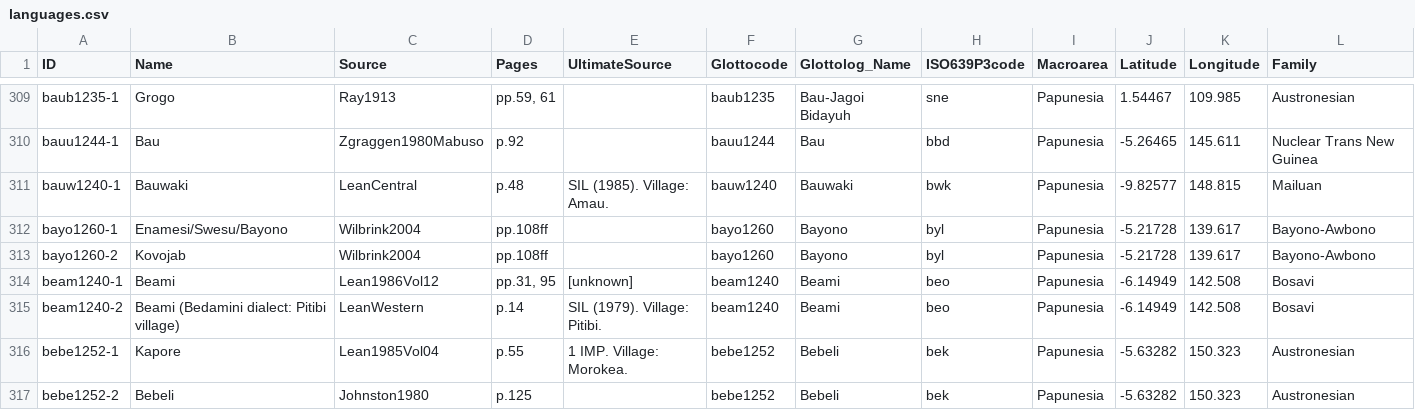
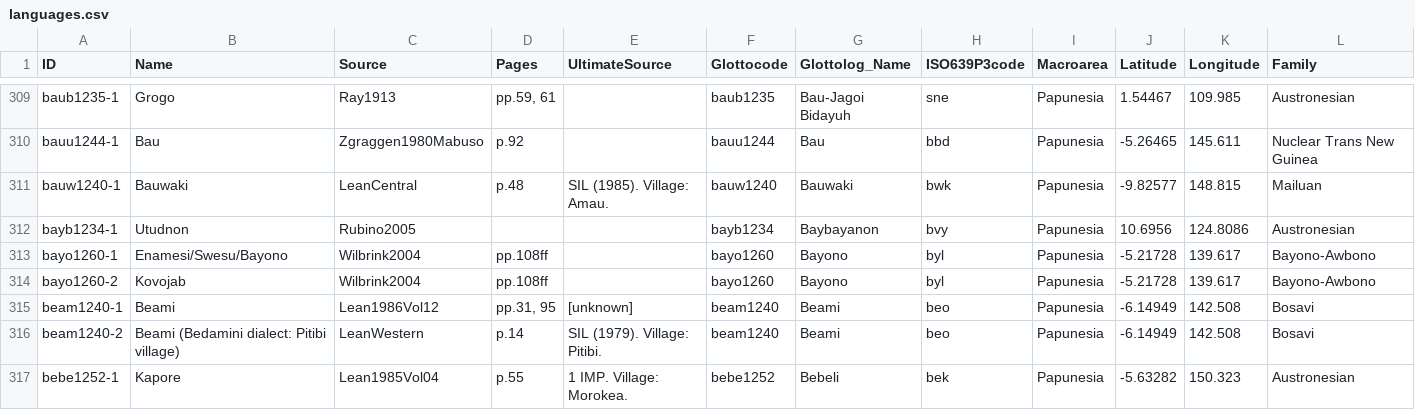
Before and after one commit to numeralbank/barlowpacific, a CSV file: etc/languages.csv, drawn as a sheet; only a part is shown, gaps mark what is left out; the shorter side is filled out with more unchanged rows.

Commit message:
Added bayb1234-1

```diff
--- a/etc/languages.csv
+++ b/etc/languages.csv
@@ -311,2 +311,3 @@ bauu1244-1,Bau,Zgraggen1980Mabuso,p.92,,bauu1244,Bau,bbd,Papunesia,-5.26465,145.
 bauw1240-1,Bauwaki ,LeanCentral,p.48,SIL (1985). Village: Amau.,bauw1240,Bauwaki,bwk,Papunesia,-9.82577,148.815,Mailuan
+bayb1234-1,Utudnon,Rubino2005,,,bayb1234,Baybayanon,bvy,Papunesia,10.6956,124.8086,Austronesian
 bayo1260-1,Enamesi/Swesu/Bayono,Wilbrink2004,pp.108ff,,bayo1260,Bayono,byl,Papunesia,-5.21728,139.617,Bayono-Awbono
```
